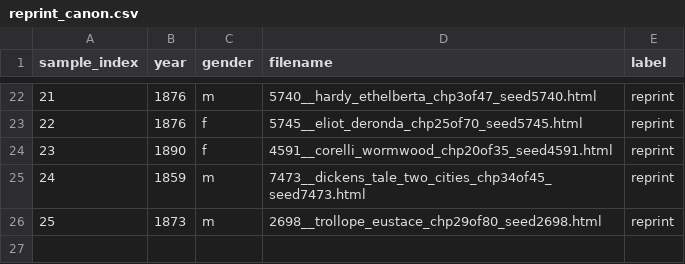
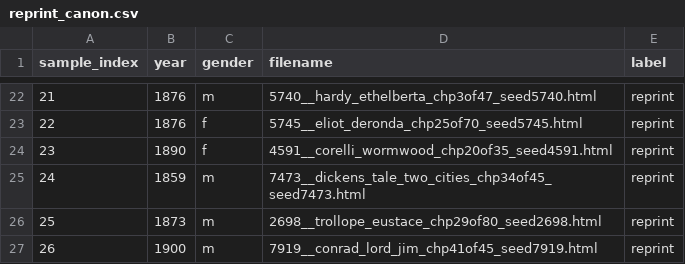
Before and after one commit to ge1789/common-library, a CSV file: reprint_canon.csv, drawn as a sheet; only a part is shown, gaps mark what is left out.

Commit message:
texts: add lord jim

```diff
--- a/reprint_canon.csv
+++ b/reprint_canon.csv
@@ -26 +26,2 @@ sample_index,year,gender,filename,label
 25,1873,m,2698__trollope_eustace_chp29of80_seed2698.html,reprint
+26,1900,m,7919__conrad_lord_jim_chp41of45_seed7919.html,reprint
```
Also changed, not shown: 1 other file.
